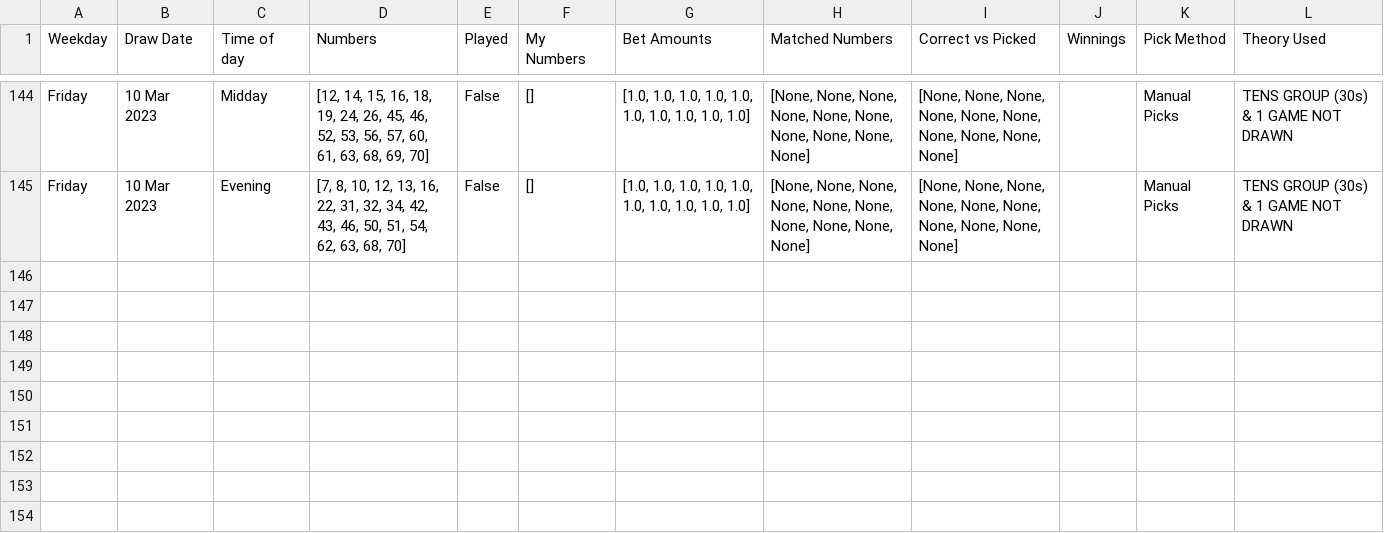
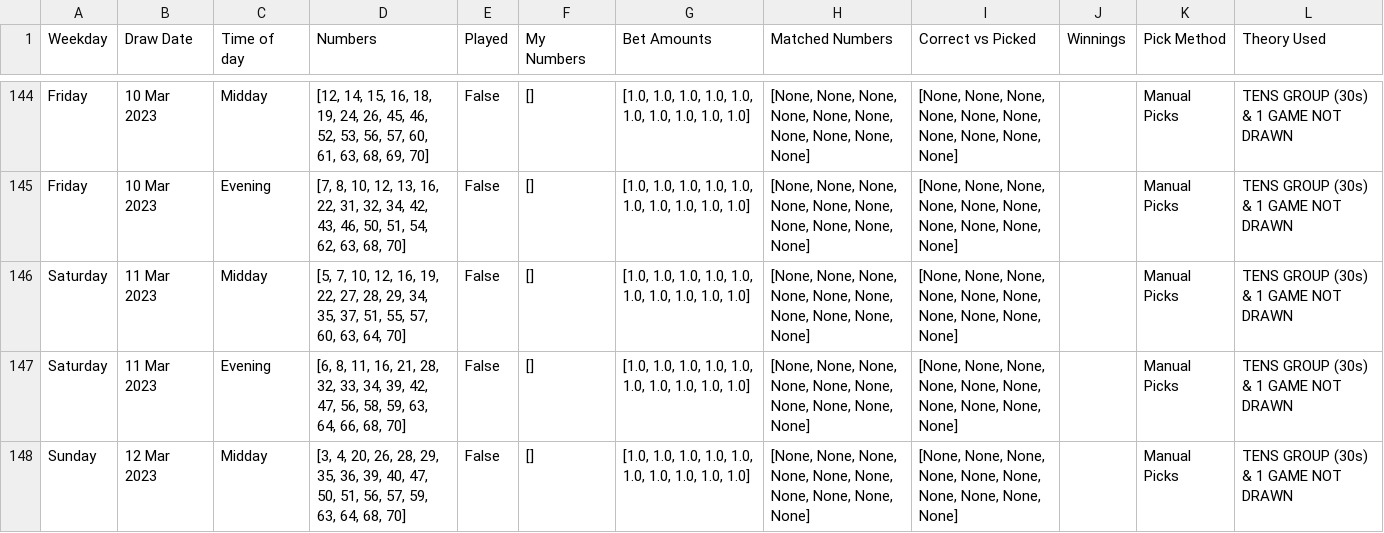
Before and after one commit to Peterstangolis/lottery_tracking_dashboard, a CSV file: data/keno_lottery_stats.csv, drawn as a sheet; only a part is shown, gaps mark what is left out; the diff names each change by its address in the sheet, - before the commit and + after, or states it on an @@ line.

```diff
--- a/data/keno_lottery_stats.csv
+++ b/data/keno_lottery_stats.csv
+row 146: Saturday | 11 Mar 2023 | Midday | [5, 7, 10, 12, 16, 19, 22, 27, 28, 29, 34, 35, 37, 51, 55, 57, 60, 63, 64, 70] | False | [] | [1.0, 1.0, 1.0, 1.0, 1.0, 1.0, 1.0, 1.0, 1.0, 1.0] | [None, None, None, None, None, None, None, None, None, None] | [None, None, None, None, None, None, None, None, None, None] |  | Manual Picks | TENS GROUP (30s) & 1 GAME NOT DRAWN
+row 147: Saturday | 11 Mar 2023 | Evening | [6, 8, 11, 16, 21, 28, 32, 33, 34, 39, 42, 47, 56, 58, 59, 63, 64, 66, 68, 70] | False | [] | [1.0, 1.0, 1.0, 1.0, 1.0, 1.0, 1.0, 1.0, 1.0, 1.0] | [None, None, None, None, None, None, None, None, None, None] | [None, None, None, None, None, None, None, None, None, None] |  | Manual Picks | TENS GROUP (30s) & 1 GAME NOT DRAWN
+row 148: Sunday | 12 Mar 2023 | Midday | [3, 4, 20, 26, 28, 29, 35, 36, 39, 40, 47, 50, 51, 56, 57, 59, 63, 64, 68, 70] | False | [] | [1.0, 1.0, 1.0, 1.0, 1.0, 1.0, 1.0, 1.0, 1.0, 1.0] | [None, None, None, None, None, None, None, None, None, None] | [None, None, None, None, None, None, None, None, None, None] |  | Manual Picks | TENS GROUP (30s) & 1 GAME NOT DRAWN
```
Also changed, not shown: data/keno_lottery_analysis.csv, data/lottery_num_tracking.csv, 1 other file.
